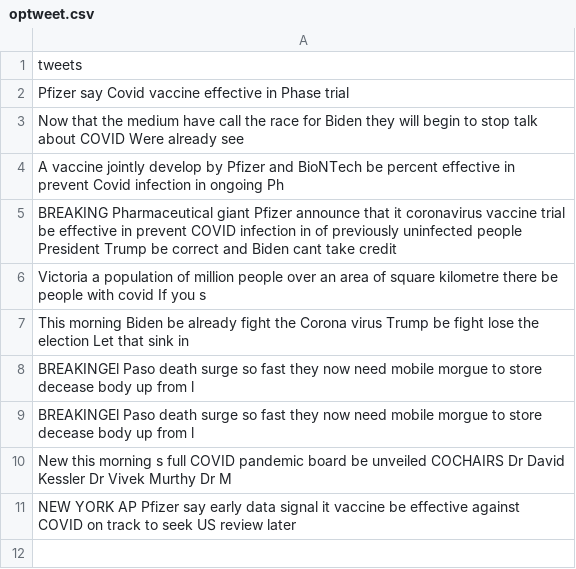
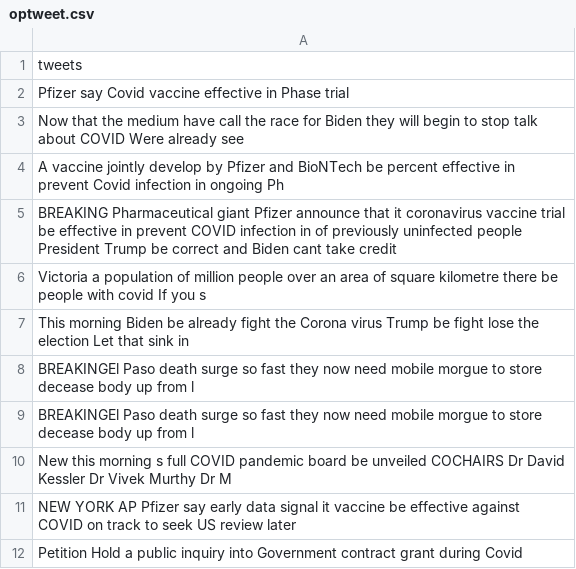
Before and after one commit to Zephyrs3/Sentiment_analysis, a CSV file: optweet.csv, drawn as a sheet.

Commit message:
Updated

```diff
--- a/optweet.csv
+++ b/optweet.csv
@@ -11 +11,2 @@ New this morning s full COVID pandemic board be unveiled COCHAIRS Dr David Kessl
 NEW YORK AP Pfizer say early data signal it vaccine be effective against COVID on track to seek US review later
+Petition Hold a public inquiry into Government contract grant during Covid
```
